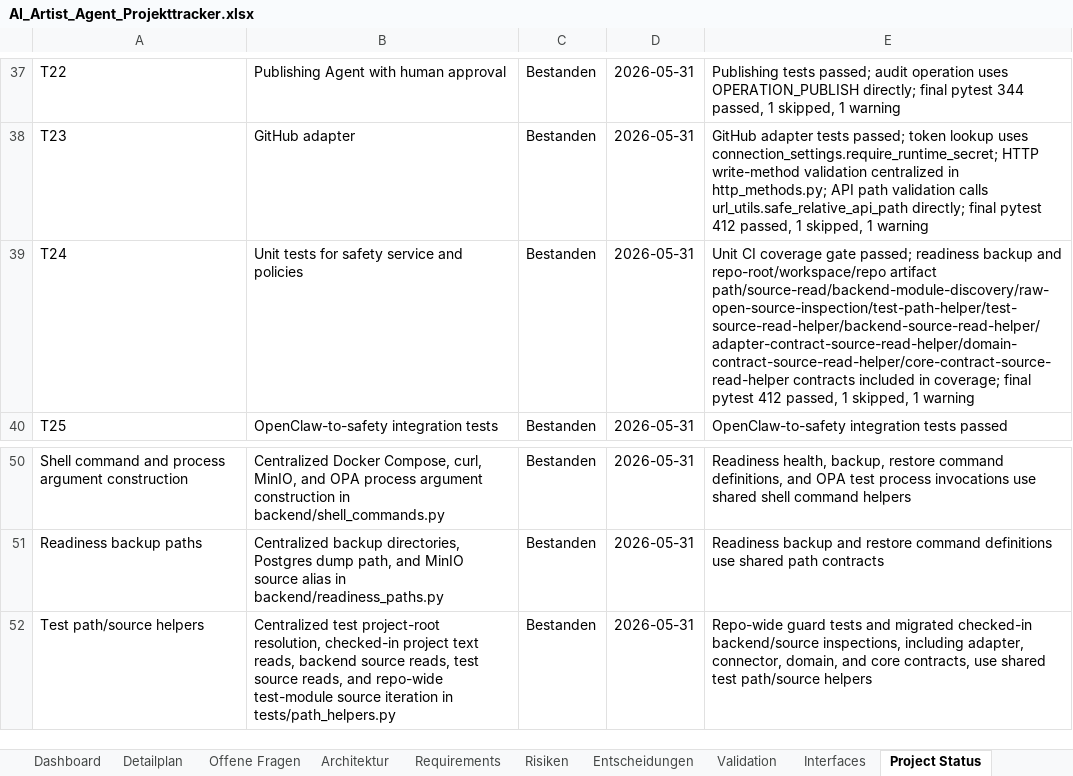
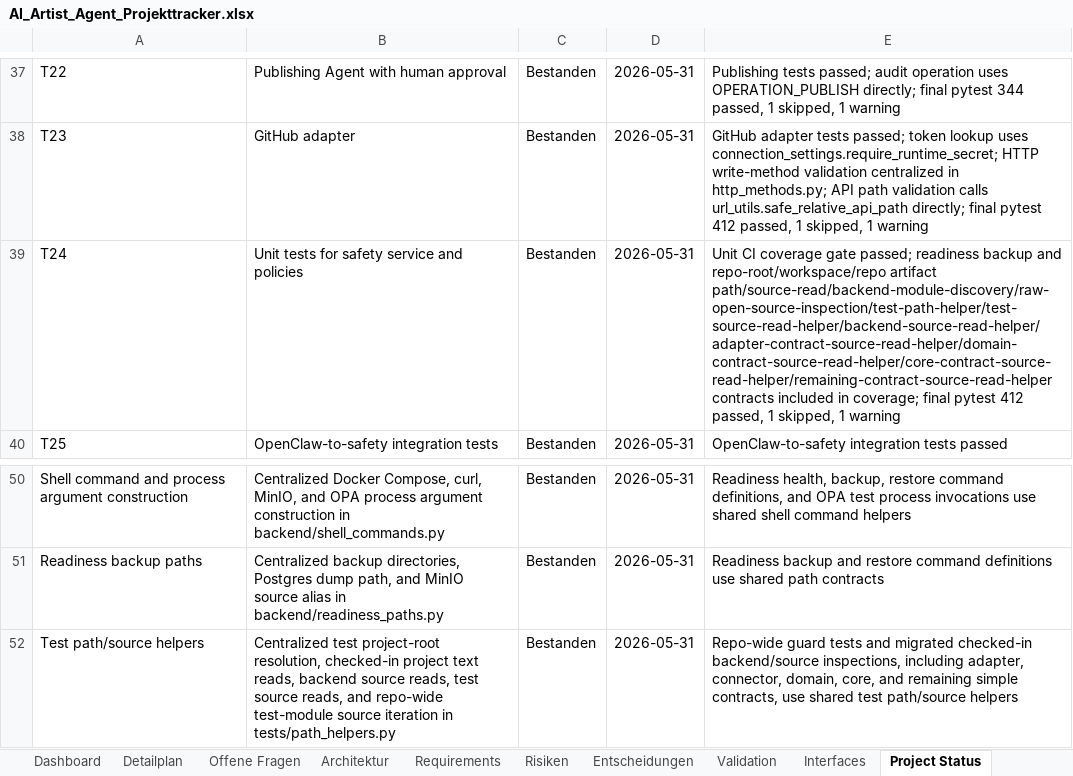
Before and after one commit to artprof964/AI-Artist, an Excel workbook: AI_Artist_Agent_Projekttracker.xlsx, sheet Project Status, drawn as a sheet; only a part is shown, gaps mark what is left out; values as stored, in another font and other column widths than the file's, no borders; the diff names each change by its address in the sheet, - before the commit and + after, or states it on an @@ line.

```diff
--- a/AI_Artist_Agent_Projekttracker.xlsx (sheet Project Status)
+++ b/AI_Artist_Agent_Projekttracker.xlsx (sheet Project Status)
-E39: …repo-root/workspace/repo artifact path/source-read/backend-module-discovery/raw-open-source-inspection/test-path-helper/test-source-read-helper/backend-source-read-helper/adapter-contract-source-read-helper/domain-contract-source-read-helper/core-contract-source-read-helper contracts included…
+E39: …repo-root/workspace/repo artifact path/source-read/backend-module-discovery/raw-open-source-inspection/test-path-helper/test-source-read-helper/backend-source-read-helper/adapter-contract-source-read-helper/domain-contract-source-read-helper/core-contract-source-read-helper/remaining-contract-source-read-helper contracts included…
-E52: …connector, domain, and core contracts, use…
+E52: …connector, domain, core, and remaining simple contracts, use…
```
Also changed, not shown: sheet Validation, sheet Detailplan, 12 other files.
